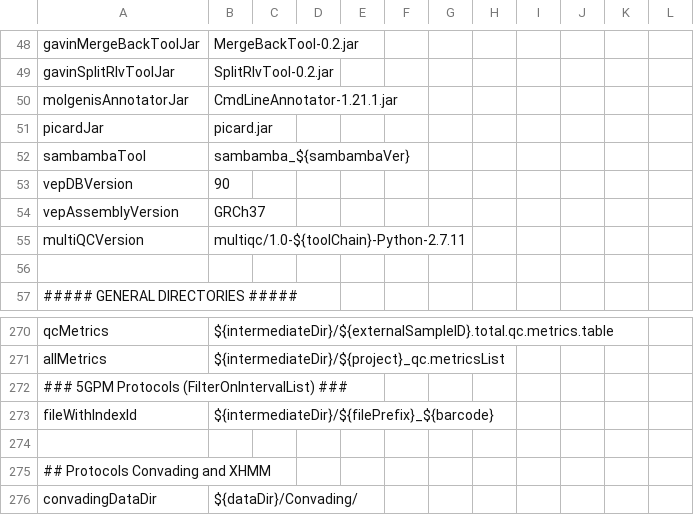
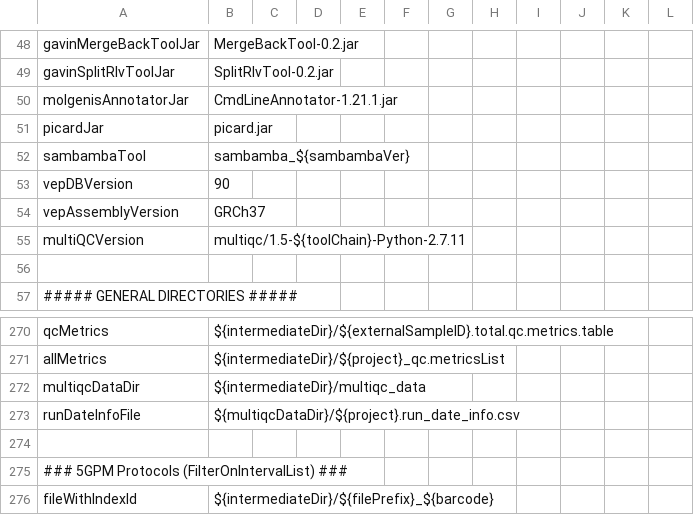
Before and after one commit to molgenis/NGS_DNA, a CSV file: parameters.csv, drawn as a sheet; only a part is shown, gaps mark what is left out; the shorter side is filled out with more unchanged rows.

Commit message:
update MultiQC version, added samplesheet for ChronQC

```diff
--- a/parameters.csv
+++ b/parameters.csv
@@ -54,3 +54,3 @@ vepDBVersion,90
 vepAssemblyVersion,GRCh37
-multiQCVersion,multiqc/1.0-${toolChain}-Python-2.7.11
+multiQCVersion,multiqc/1.5-${toolChain}-Python-2.7.11
 
@@ -271,2 +271,5 @@ qcMetrics,${intermediateDir}/${externalSampleID}.total.qc.metrics.table
 allMetrics,${intermediateDir}/${project}_qc.metricsList
+multiqcDataDir,${intermediateDir}/multiqc_data
+runDateInfoFile,${multiqcDataDir}/${project}.run_date_info.csv
+
 ### 5GPM Protocols (FilterOnIntervalList) ###
```
Also changed, not shown: 1 other file.
